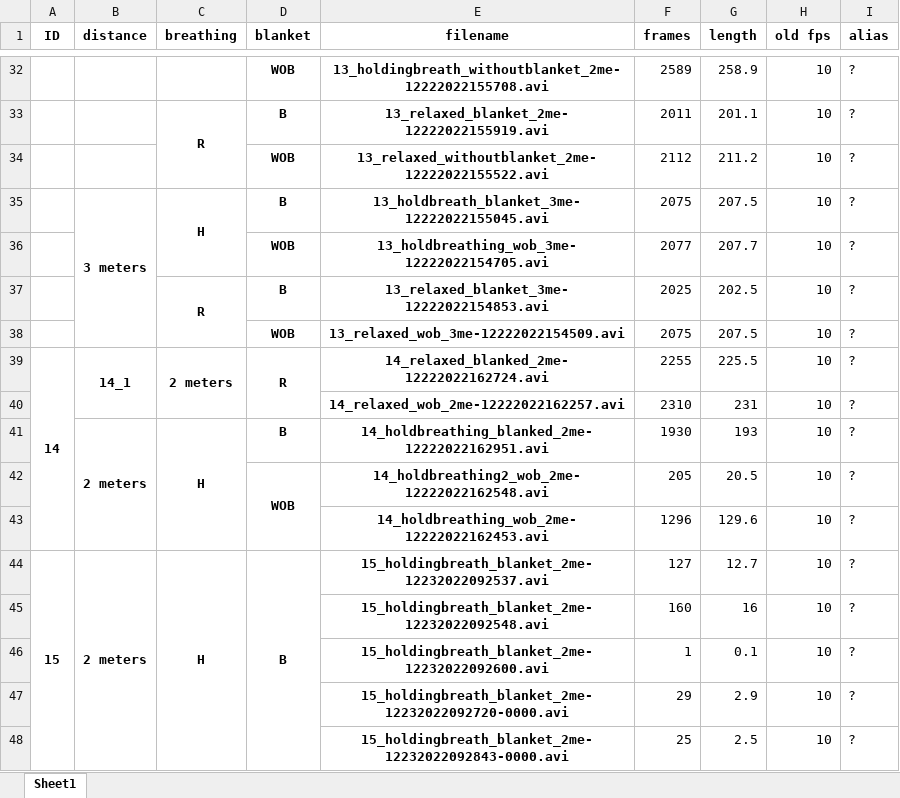
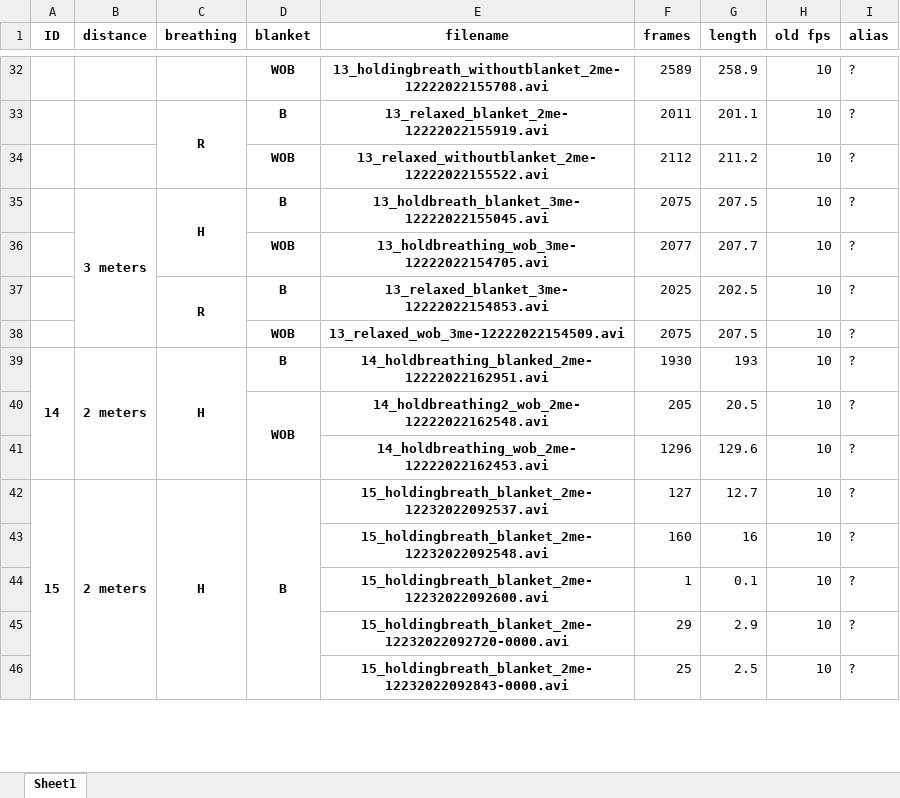
Before and after one commit to chvaldez10/Team-Design-Project, an Excel workbook: records/xlsx/thermal.xlsx, sheet Sheet1, drawn as a sheet; only a part is shown, gaps mark what is left out; values as stored, in another font and other column widths than the file's, no borders; removed rows and columns are numbered as before the commit, all else as after; the diff names each change by its address in the sheet, - before the commit and + after, or states it on an @@ line.

```diff
--- a/records/xlsx/thermal.xlsx (sheet Sheet1)
+++ b/records/xlsx/thermal.xlsx (sheet Sheet1)
-row 39: 14 | 14_1 | 2 meters | R | 14_relaxed_blanked_2me-12222022162724.avi | 2255 | 225.5 | 10 | ?
-row 40:  |  |  |  | 14_relaxed_wob_2me-12222022162257.avi | 2310 | 231 | 10 | ?
-A39 (ID): (empty)
+A39 (ID): 14
+A39:A41 merged
```
Also changed, not shown: records/xlsx/rgb.xlsx, 8 other files.
